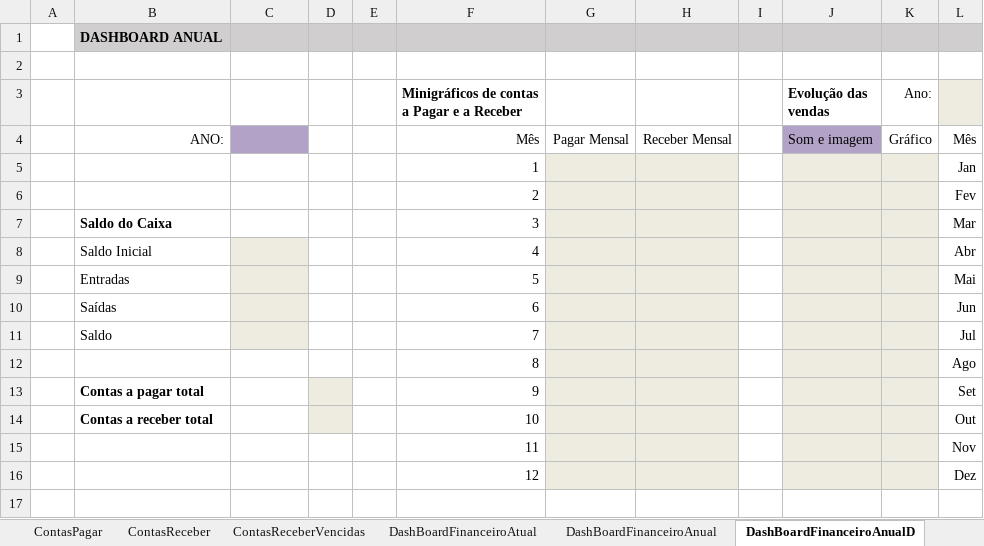
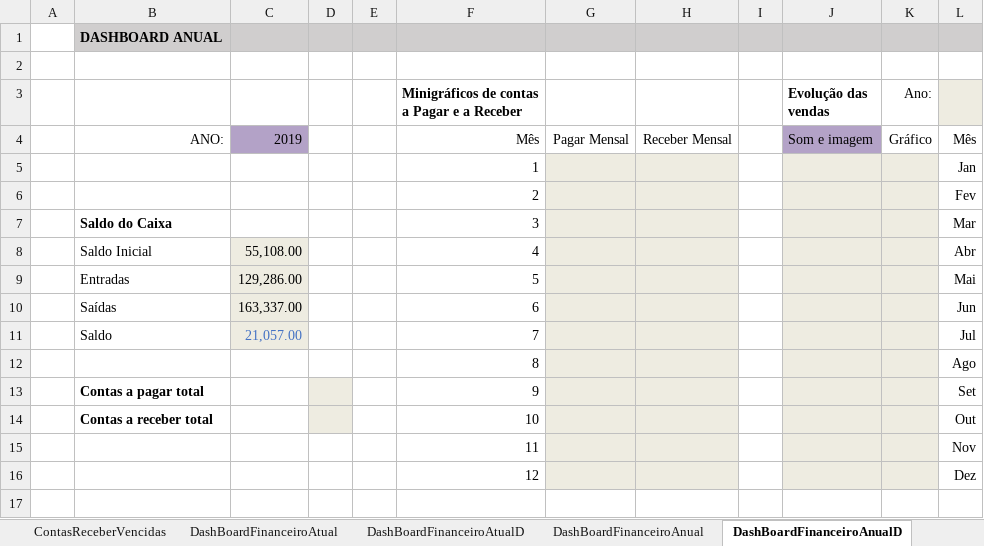
Before and after one commit to douglas-barros/ProjetoFluxoDeCaixaEmpresarialExcel, an Excel workbook: ProjetoFluxoCaixa.xlsx, sheet DashBoardFinanceiroAnualD, drawn as a sheet; only a part is shown; values as stored, in another font and other column widths than the file's, no borders; conditional formats not drawn; the diff names each change by its address in the sheet, - before the commit and + after, or states it on an @@ line.

Commit message:
Aula 22 - Dashboard anual Saldo do caixa

```diff
--- a/ProjetoFluxoCaixa.xlsx (sheet DashBoardFinanceiroAnualD)
+++ b/ProjetoFluxoCaixa.xlsx (sheet DashBoardFinanceiroAnualD)
-C4: (empty)
+C4: 2019
-C8: (empty)
+C8: 55,108.00
-C9: (empty)
+C9: 129,286.00
-C10: (empty)
+C10: 163,337.00
-C11: (empty)
+C11: 21,057.00
```
Also changed, not shown: sheet RegistroSaídas, sheet FluxoCaixaConsolidado, sheet DashBoardFinanceiroAnual, other sheet tabs, formulas that keep their value.
